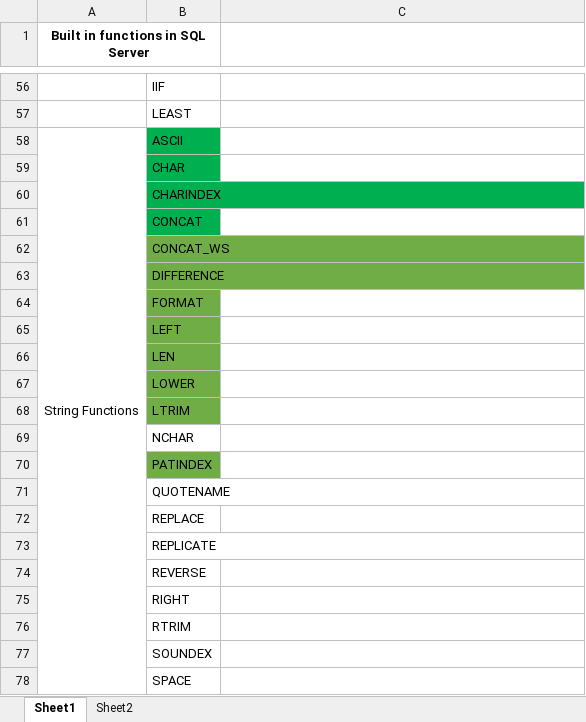
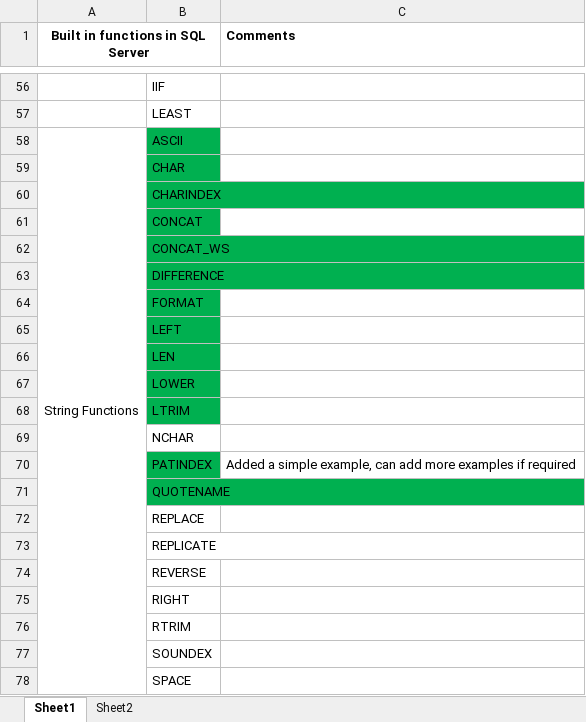
Before and after one commit to teja-goud-kandula/Mastering-SQL, an Excel workbook: Study Guide.xlsx, sheet Sheet1, drawn as a sheet; only a part is shown, gaps mark what is left out; values as stored, in another font and other column widths than the file's, no borders; the diff names each change by its address in the sheet, - before the commit and + after, or states it on an @@ line.

Commit message:
String Function QuoteName

```diff
--- a/Study Guide.xlsx (sheet Sheet1)
+++ b/Study Guide.xlsx (sheet Sheet1)
-C1: (empty)
+C1: Comments
-B62:B68 fill: #70AD47
+B62:B68 fill: #00B050
-B70 fill: #70AD47
+B70 fill: #00B050
-C70 (Comments): (empty)
+C70 (Comments): Added a simple example, can add more examples if required
-B71 fill: none
+B71 fill: #00B050
```
Also changed, not shown: 2 other files.
